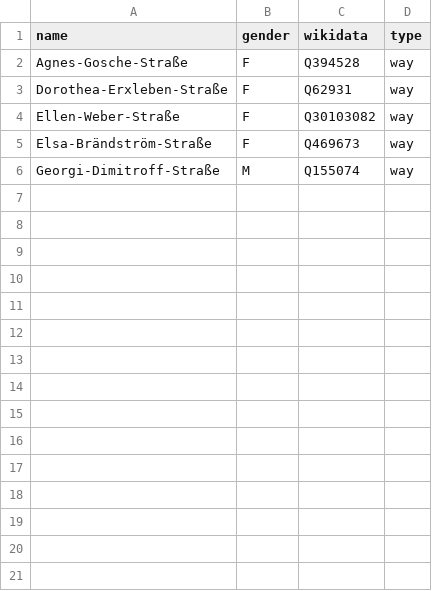
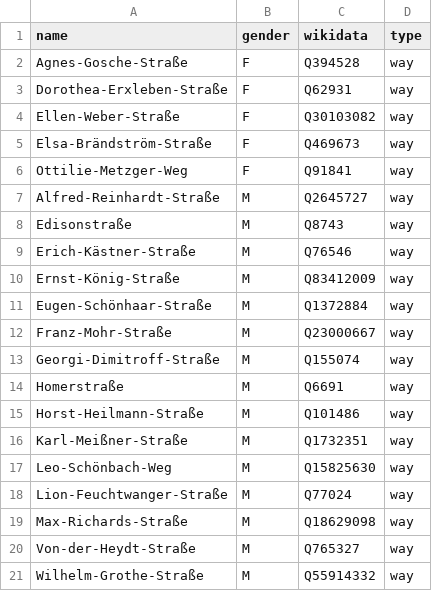
Before and after one commit to EqualStreetNames/equalstreetnames-halle-saale, a CSV file: data/gender.csv, drawn as a sheet; the diff names each change by its address in the sheet, - before the commit and + after, or states it on an @@ line.

```diff
--- a/data/gender.csv
+++ b/data/gender.csv
+row 6: Ottilie-Metzger-Weg | F | Q91841 | way
+row 7: Alfred-Reinhardt-Straße | M | Q2645727 | way
+row 8: Edisonstraße | M | Q8743 | way
+row 9: Erich-Kästner-Straße | M | Q76546 | way
+row 10: Ernst-König-Straße | M | Q83412009 | way
+row 11: Eugen-Schönhaar-Straße | M | Q1372884 | way
+row 12: Franz-Mohr-Straße | M | Q23000667 | way
+row 14: Homerstraße | M | Q6691 | way
+row 15: Horst-Heilmann-Straße | M | Q101486 | way
+row 16: Karl-Meißner-Straße | M | Q1732351 | way
+row 17: Leo-Schönbach-Weg | M | Q15825630 | way
+row 18: Lion-Feuchtwanger-Straße | M | Q77024 | way
+row 19: Max-Richards-Straße | M | Q18629098 | way
+row 20: Von-der-Heydt-Straße | M | Q765327 | way
+row 21: Wilhelm-Grothe-Straße | M | Q55914332 | way
```
Also changed, not shown: data/other.csv, 2 other files.
